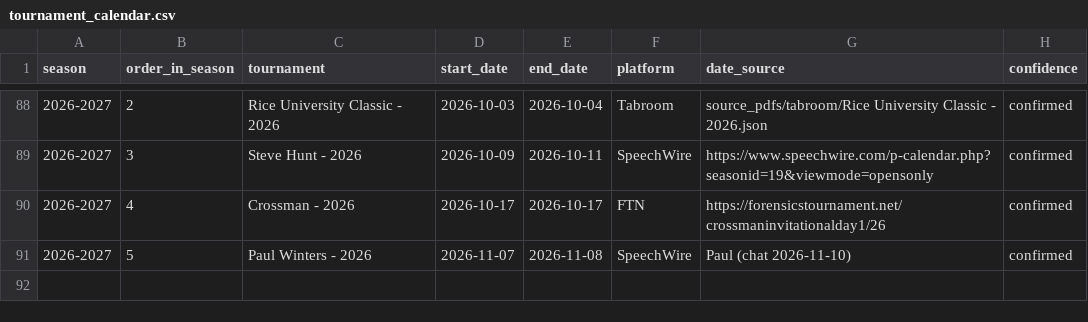
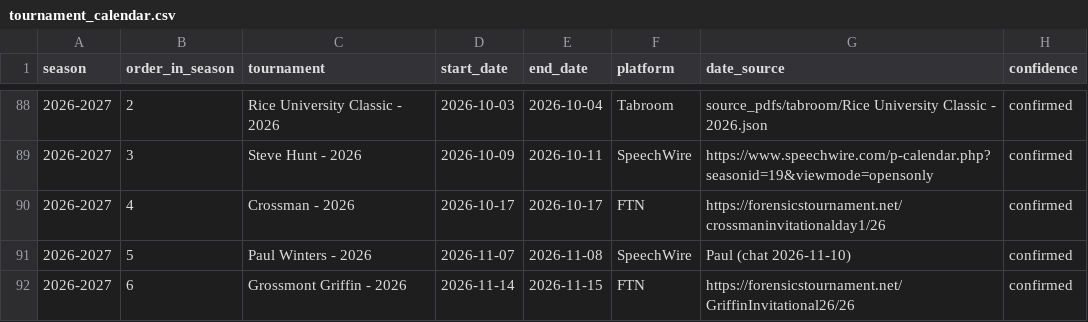
Before and after one commit to paulicydebate/NPTE-Rankings, a CSV file: tools/h2h/inputs/tournament_calendar.csv, drawn as a sheet; only a part is shown, gaps mark what is left out.

Commit message:
Add Grossmont Griffin - 2026 (Open NPDA, FTN; 18 teams, 42 H2H matchups); alias Jullian -> Julian Sharkey

```diff
--- a/tools/h2h/inputs/tournament_calendar.csv
+++ b/tools/h2h/inputs/tournament_calendar.csv
@@ -91 +91,2 @@ season,order_in_season,tournament,start_date,end_date,platform,date_source,confi
 2026-2027,5,Paul Winters - 2026,2026-11-07,2026-11-08,SpeechWire,Paul (chat 2026-11-10),confirmed
+2026-2027,6,Grossmont Griffin - 2026,2026-11-14,2026-11-15,FTN,https://forensicstournament.net/GriffinInvitational26/26,confirmed
```
Also changed, not shown: 2 other files.
